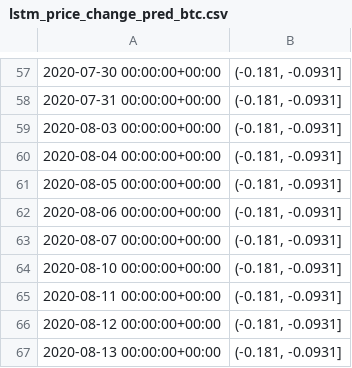
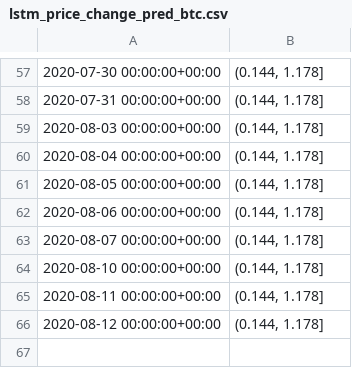
Before and after one commit to seanlamsk/onchain-analytics, a CSV file: models/predictions/lstm_price_change_pred_btc.csv, drawn as a sheet; only a part is shown, gaps mark what is left out; the diff covers the shown part only.

```diff
--- a/models/predictions/lstm_price_change_pred_btc.csv
+++ b/models/predictions/lstm_price_change_pred_btc.csv
@@ -57,11 +57,10 @@
-2020-07-30 00:00:00+00:00,"(-0.181, -0.0931]"
-2020-07-31 00:00:00+00:00,"(-0.181, -0.0931]"
-2020-08-03 00:00:00+00:00,"(-0.181, -0.0931]"
-2020-08-04 00:00:00+00:00,"(-0.181, -0.0931]"
-2020-08-05 00:00:00+00:00,"(-0.181, -0.0931]"
-2020-08-06 00:00:00+00:00,"(-0.181, -0.0931]"
-2020-08-07 00:00:00+00:00,"(-0.181, -0.0931]"
-2020-08-10 00:00:00+00:00,"(-0.181, -0.0931]"
-2020-08-11 00:00:00+00:00,"(-0.181, -0.0931]"
-2020-08-12 00:00:00+00:00,"(-0.181, -0.0931]"
-2020-08-13 00:00:00+00:00,"(-0.181, -0.0931]"
+2020-07-30 00:00:00+00:00,"(0.144, 1.178]"
+2020-07-31 00:00:00+00:00,"(0.144, 1.178]"
+2020-08-03 00:00:00+00:00,"(0.144, 1.178]"
+2020-08-04 00:00:00+00:00,"(0.144, 1.178]"
+2020-08-05 00:00:00+00:00,"(0.144, 1.178]"
+2020-08-06 00:00:00+00:00,"(0.144, 1.178]"
+2020-08-07 00:00:00+00:00,"(0.144, 1.178]"
+2020-08-10 00:00:00+00:00,"(0.144, 1.178]"
+2020-08-11 00:00:00+00:00,"(0.144, 1.178]"
+2020-08-12 00:00:00+00:00,"(0.144, 1.178]"
```
Also changed, not shown: 56 edited cells elsewhere in this file, models/predictions/btc_price_pred_ma.csv, models/predictions/btc_price_pred_prediction.csv, 16 other files.
